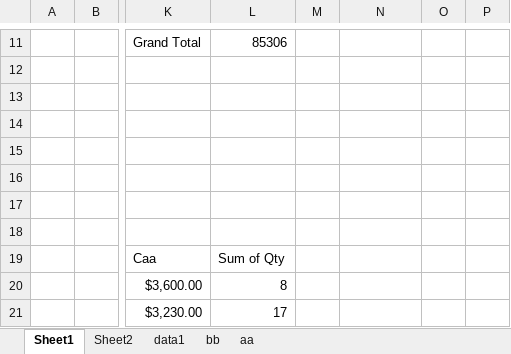
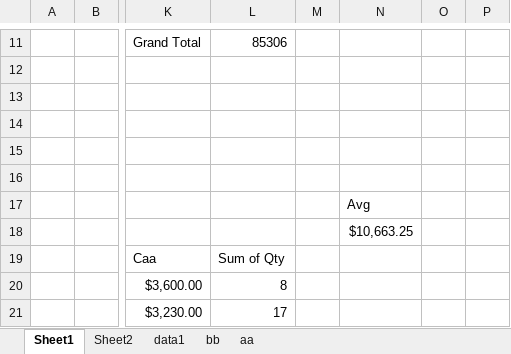
Before and after one commit to abdelkarimmassoui/powerbi, an Excel workbook: tt/sales1.xlsx, sheet Sheet1, drawn as a sheet; only a part is shown, gaps mark what is left out; values as stored, in another font and other column widths than the file's, no borders; charts and pictures not drawn; the diff names each change by its address in the sheet, - before the commit and + after, or states it on an @@ line.

Commit message:
jaja

```diff
--- a/tt/sales1.xlsx (sheet Sheet1)
+++ b/tt/sales1.xlsx (sheet Sheet1)
-N17: (empty)
+N17: Avg
-N18: (empty)
+N18: $10,663.25
```
